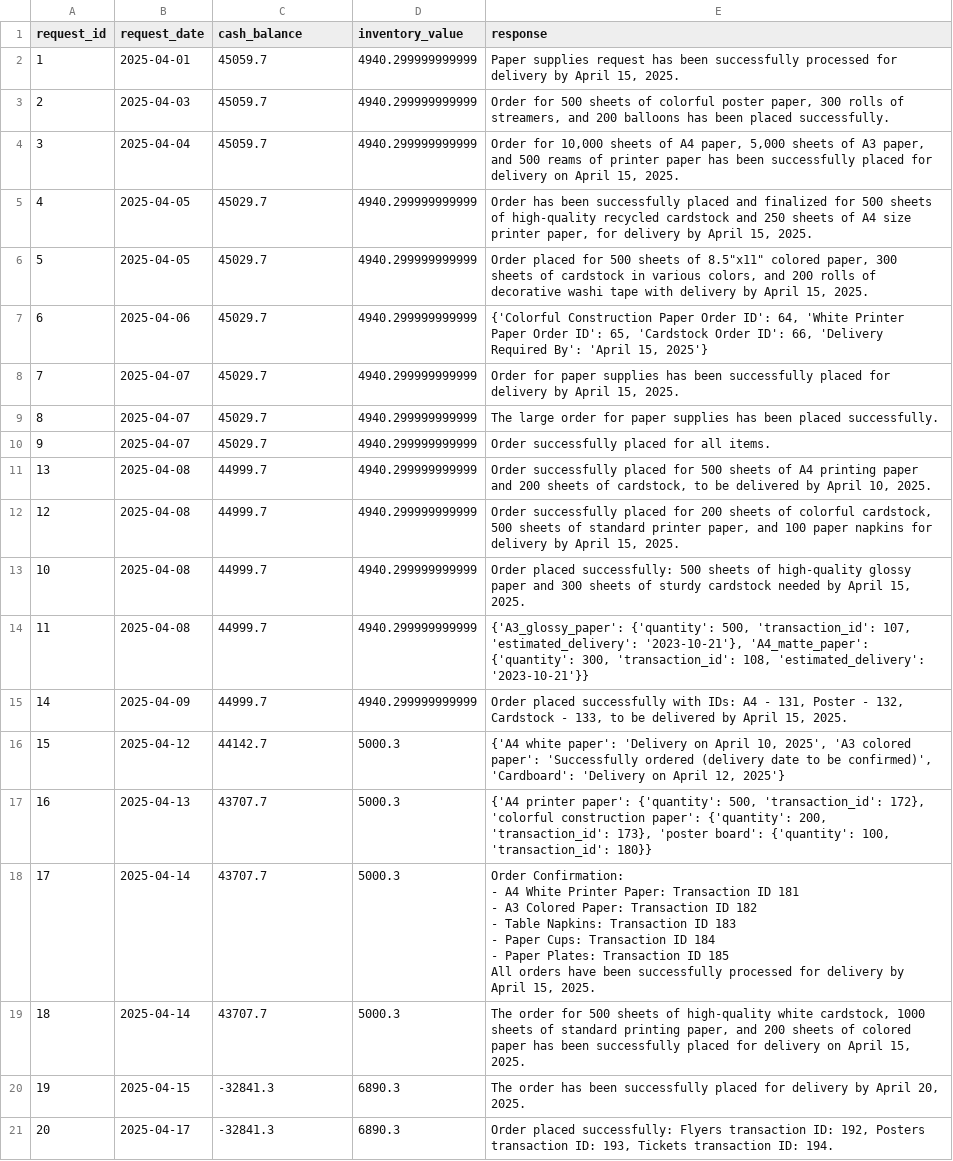
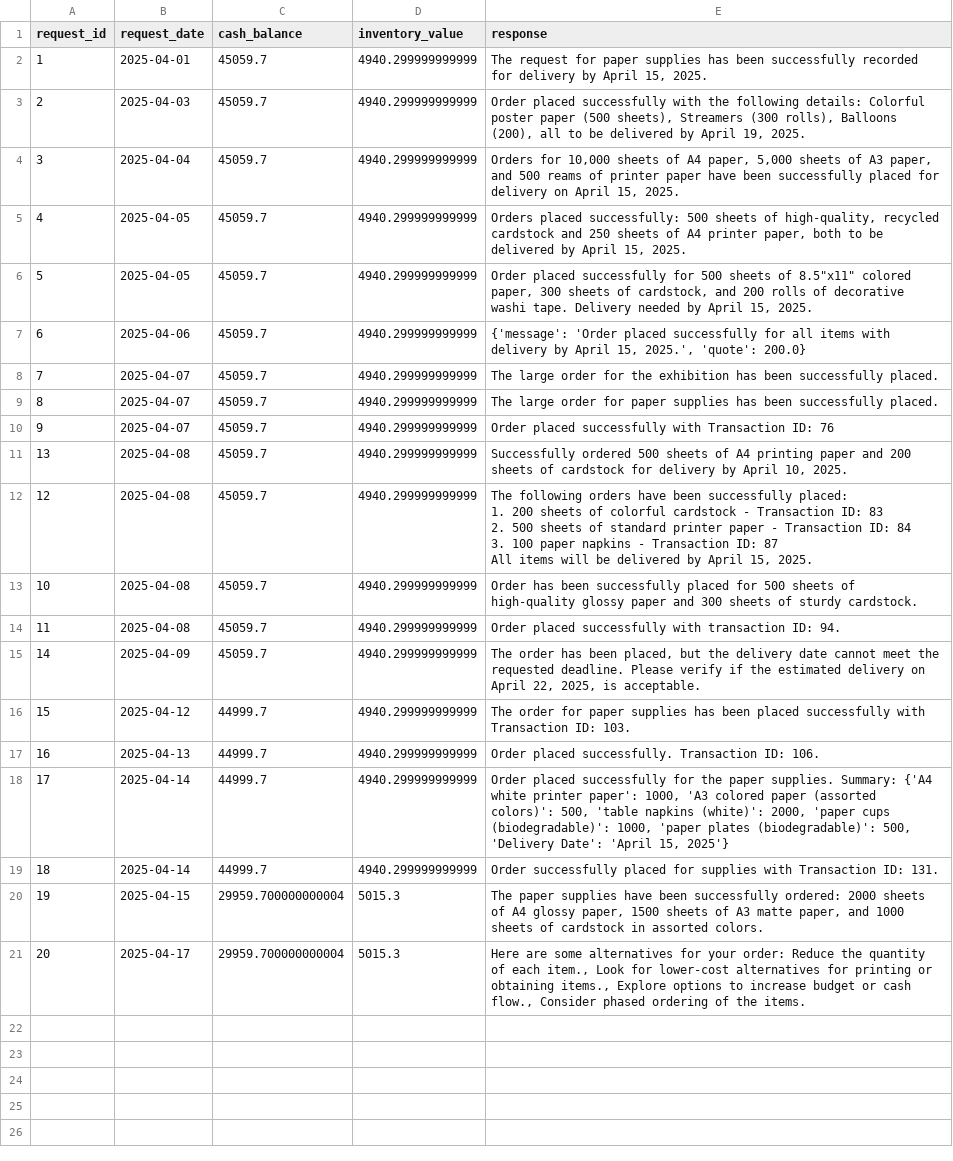
Before and after one commit to scoutwallace9-creator/agentic-ai-c4-exercises-demos, a CSV file: project/test_results.csv, drawn as a sheet; ↵ is a line break in a cell; the diff names each change by its address in the sheet, - before the commit and + after, or states it on an @@ line.

```diff
--- a/project/test_results.csv
+++ b/project/test_results.csv
-E2 (response): Paper supplies request has been successfully processed for delivery…
+E2 (response): The request for paper supplies has been successfully recorded for delivery…
-E3 (response): Order for 500 sheets of colorful poster paper, 300 rolls of streamers, and 200 balloons has been placed successfully.
+E3 (response): Order placed successfully with the following details: Colorful poster paper (500 sheets), Streamers (300 rolls), Balloons (200), all to be delivered by April 19, 2025.
-E4 (response): Order for 10,000 sheets of A4 paper, 5,000 sheets of A3 paper, and 500 reams of printer paper has been successfully…
+E4 (response): Orders for 10,000 sheets of A4 paper, 5,000 sheets of A3 paper, and 500 reams of printer paper have been successfully…
-C5:C10 (cash_balance): 45029.7
+C5:C10 (cash_balance): 45059.7
-E5 (response): Order has been successfully placed and finalized for 500 sheets of high-quality recycled cardstock and 250 sheets of A4 size printer paper, for delivery by April…
+E5 (response): Orders placed successfully: 500 sheets of high-quality, recycled cardstock and 250 sheets of A4 printer paper, both to be delivered by April…
-E6 (response): Order placed for 500 sheets of 8.5"x11" colored paper, 300 sheets of cardstock in various colors, and 200 rolls of decorative washi tape with delivery by April…
+E6 (response): Order placed successfully for 500 sheets of 8.5"x11" colored paper, 300 sheets of cardstock, and 200 rolls of decorative washi tape. Delivery needed by April…
-E7 (response): {'Colorful Construction Paper Order ID': 64, 'White Printer Paper Order ID': 65, 'Cardstock Order ID': 66, 'Delivery Required By': 'April 15, 2025'}
+E7 (response): {'message': 'Order placed successfully for all items with delivery by April 15, 2025.', 'quote': 200.0}
-E8 (response): Order for paper supplies has been successfully placed for delivery by April 15, 2025.
+E8 (response): The large order for the exhibition has been successfully placed.
-E9 (response): …has been placed successfully.
+E9 (response): …has been successfully placed.
-E10 (response): Order successfully placed for all items.
+E10 (response): Order placed successfully with Transaction ID: 76
-C11:C15 (cash_balance): 44999.7
+C11:C15 (cash_balance): 45059.7
-E11 (response): Order successfully placed for 500 sheets of A4 printing paper and 200 sheets of cardstock, to be delivered by April…
+E11 (response): Successfully ordered 500 sheets of A4 printing paper and 200 sheets of cardstock for delivery by April…
-E12 (response): Order successfully placed for 200 sheets of colorful cardstock, 500 sheets of standard printer paper, and 100 paper napkins for delivery by April…
+E12 (response): The following orders have been successfully placed: ↵ 1. 200 sheets of colorful cardstock - Transaction ID: 83 ↵ 2. 500 sheets of standard printer paper - Transaction ID: 84 ↵ 3. 100 paper napkins - Transaction ID: 87 ↵ All items will be delivered by April…
-E13 (response): Order placed successfully: 500 sheets of high-quality glossy paper and 300 sheets of sturdy cardstock needed by April 15, 2025.
+E13 (response): Order has been successfully placed for 500 sheets of high-quality glossy paper and 300 sheets of sturdy cardstock.
-E14 (response): {'A3_glossy_paper': {'quantity': 500, 'transaction_id': 107, 'estimated_delivery': '2023-10-21'}, 'A4_matte_paper': {'quantity': 300, 'transaction_id': 108, 'estimated_delivery': '2023-10-21'}}
+E14 (response): Order placed successfully with transaction ID: 94.
-E15 (response): Order placed successfully with IDs: A4 - 131, Poster - 132, Cardstock - 133, to be delivered by April 15, 2025.
+E15 (response): The order has been placed, but the delivery date cannot meet the requested deadline. Please verify if the estimated delivery on April 22, 2025, is acceptable.
-C16 (cash_balance): 44142.7
+C16 (cash_balance): 44999.7
-D16:D19 (inventory_value): 5000.3
+D16:D19 (inventory_value): 4940.299999999999
-E16 (response): {'A4 white paper': 'Delivery on April 10, 2025', 'A3 colored paper': 'Successfully ordered (delivery date to be confirmed)', 'Cardboard': 'Delivery on April 12, 2025'}
+E16 (response): The order for paper supplies has been placed successfully with Transaction ID: 103.
-C17:C19 (cash_balance): 43707.7
+C17:C19 (cash_balance): 44999.7
-E17 (response): {'A4 printer paper': {'quantity': 500, 'transaction_id': 172}, 'colorful construction paper': {'quantity': 200, 'transaction_id': 173}, 'poster board': {'quantity': 100, 'transaction_id': 180}}
+E17 (response): Order placed successfully. Transaction ID: 106.
-E18 (response): Order Confirmation: ↵ - A4 White Printer Paper: Transaction ID 181 ↵ - A3 Colored Paper: Transaction ID 182 ↵ - Table Napkins: Transaction ID 183 ↵ - Paper Cups: Transaction ID 184 ↵ - Paper Plates: Transaction ID 185 ↵ All orders have been successfully processed for delivery by April 15, 2025.
+E18 (response): Order placed successfully for the paper supplies. Summary: {'A4 white printer paper': 1000, 'A3 colored paper (assorted colors)': 500, 'table napkins (white)': 2000, 'paper cups (biodegradable)': 1000, 'paper plates (biodegradable)': 500, 'Delivery Date': 'April 15, 2025'}
-E19 (response): The order for 500 sheets of high-quality white cardstock, 1000 sheets of standard printing paper, and 200 sheets of colored paper has been successfully placed for delivery on April 15, 2025.
+E19 (response): Order successfully placed for supplies with Transaction ID: 131.
-C20:C21 (cash_balance): -32841.3
+C20:C21 (cash_balance): 29959.700000000004
-D20:D21 (inventory_value): 6890.3
+D20:D21 (inventory_value): 5015.3
-E20 (response): The order has been successfully placed for delivery by April 20, 2025.
+E20 (response): The paper supplies have been successfully ordered: 2000 sheets of A4 glossy paper, 1500 sheets of A3 matte paper, and 1000 sheets of cardstock in assorted colors.
-E21 (response): Order placed successfully: Flyers transaction ID: 192, Posters transaction ID: 193, Tickets transaction ID: 194.
+E21 (response): Here are some alternatives for your order: Reduce the quantity of each item., Look for lower-cost alternatives for printing or obtaining items., Explore options to increase budget or cash flow., Consider phased ordering of the items.
```
Also changed, not shown: 3 other files.
